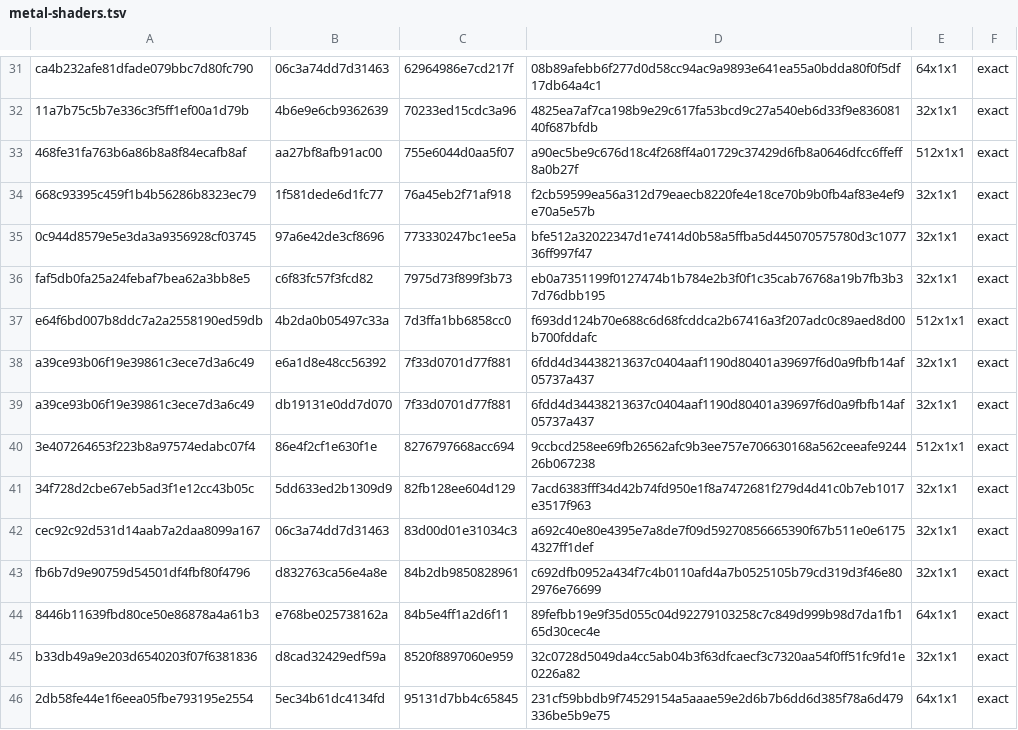
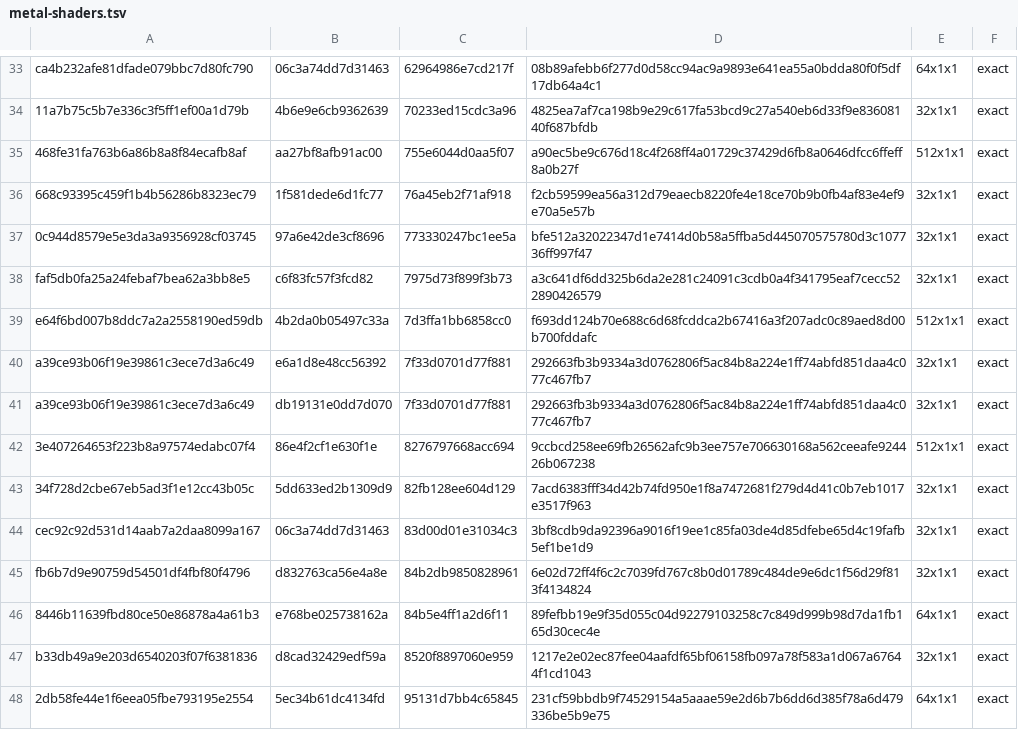
Before and after one commit to computerguy526/nativeps5, a TSV file: games/PPSA21564/metal-shaders.tsv, drawn as a sheet; only a part is shown, gaps mark what is left out; the diff covers the shown part only.

```diff
--- a/games/PPSA21564/metal-shaders.tsv
+++ b/games/PPSA21564/metal-shaders.tsv
@@ -35,12 +37,12 @@ ca4b232afe81dfade079bbc7d80fc790	06c3a74dd7d31463	62964986e7cd217f	08b89afebb6f2
 0c944d8579e5e3da3a9356928cf03745	97a6e42de3cf8696	773330247bc1ee5a	bfe512a32022347d1e7414d0b58a5ffba5d445070575780d3c107736ff997f47	32x1x1	exact
-faf5db0fa25a24febaf7bea62a3bb8e5	c6f83fc57f3fcd82	7975d73f899f3b73	eb0a7351199f0127474b1b784e2b3f0f1c35cab76768a19b7fb3b37d76dbb195	32x1x1	exact
+faf5db0fa25a24febaf7bea62a3bb8e5	c6f83fc57f3fcd82	7975d73f899f3b73	a3c641df6dd325b6da2e281c24091c3cdb0a4f341795eaf7cecc522890426579	32x1x1	exact
 e64f6bd007b8ddc7a2a2558190ed59db	4b2da0b05497c33a	7d3ffa1bb6858cc0	f693dd124b70e688c6d68fcddca2b67416a3f207adc0c89aed8d00b700fddafc	512x1x1	exact
-a39ce93b06f19e39861c3ece7d3a6c49	e6a1d8e48cc56392	7f33d0701d77f881	6fdd4d34438213637c0404aaf1190d80401a39697f6d0a9fbfb14af05737a437	32x1x1	exact
-a39ce93b06f19e39861c3ece7d3a6c49	db19131e0dd7d070	7f33d0701d77f881	6fdd4d34438213637c0404aaf1190d80401a39697f6d0a9fbfb14af05737a437	32x1x1	exact
+a39ce93b06f19e39861c3ece7d3a6c49	e6a1d8e48cc56392	7f33d0701d77f881	292663fb3b9334a3d0762806f5ac84b8a224e1ff74abfd851daa4c077c467fb7	32x1x1	exact
+a39ce93b06f19e39861c3ece7d3a6c49	db19131e0dd7d070	7f33d0701d77f881	292663fb3b9334a3d0762806f5ac84b8a224e1ff74abfd851daa4c077c467fb7	32x1x1	exact
 3e407264653f223b8a97574edabc07f4	86e4f2cf1e630f1e	8276797668acc694	9ccbcd258ee69fb26562afc9b3ee757e706630168a562ceeafe924426b067238	512x1x1	exact
 34f728d2cbe67eb5ad3f1e12cc43b05c	5dd633ed2b1309d9	82fb128ee604d129	7acd6383fff34d42b74fd950e1f8a7472681f279d4d41c0b7eb1017e3517f963	32x1x1	exact
-cec92c92d531d14aab7a2daa8099a167	06c3a74dd7d31463	83d00d01e31034c3	a692c40e80e4395e7a8de7f09d59270856665390f67b511e0e61754327ff1def	32x1x1	exact
-fb6b7d9e90759d54501df4fbf80f4796	d832763ca56e4a8e	84b2db9850828961	c692dfb0952a434f7c4b0110afd4a7b0525105b79cd319d3f46e802976e76699	32x1x1	exact
+cec92c92d531d14aab7a2daa8099a167	06c3a74dd7d31463	83d00d01e31034c3	3bf8cdb9da92396a9016f19ee1c85fa03de4d85dfebe65d4c19fafb5ef1be1d9	32x1x1	exact
+fb6b7d9e90759d54501df4fbf80f4796	d832763ca56e4a8e	84b2db9850828961	6e02d72ff4f6c2c7039fd767c8b0d01789c484de9e6dc1f56d29f813f4134824	32x1x1	exact
 8446b11639fbd80ce50e86878a4a61b3	e768be025738162a	84b5e4ff1a2d6f11	89fefbb19e9f35d055c04d92279103258c7c849d999b98d7da1fb165d30cec4e	64x1x1	exact
-b33db49a9e203d6540203f07f6381836	d8cad32429edf59a	8520f8897060e959	32c0728d5049da4cc5ab04b3f63dfcaecf3c7320aa54f0ff51fc9fd1e0226a82	32x1x1	exact
+b33db49a9e203d6540203f07f6381836	d8cad32429edf59a	8520f8897060e959	1217e2e02ec87fee04aafdf65bf06158fb097a78f583a1d067a67644f1cd1043	32x1x1	exact
 2db58fe44e1f6eea05fbe793195e2554	5ec34b61dc4134fd	95131d7bb4c65845	231cf59bbdb9f74529154a5aaae59e2d6b7b6dd6d385f78a6d479336be5b9e75	64x1x1	exact
```
Also changed, not shown: 4 added rows and 11 edited cells elsewhere in this file, docs/env_switches.tsv, 3 other files.
